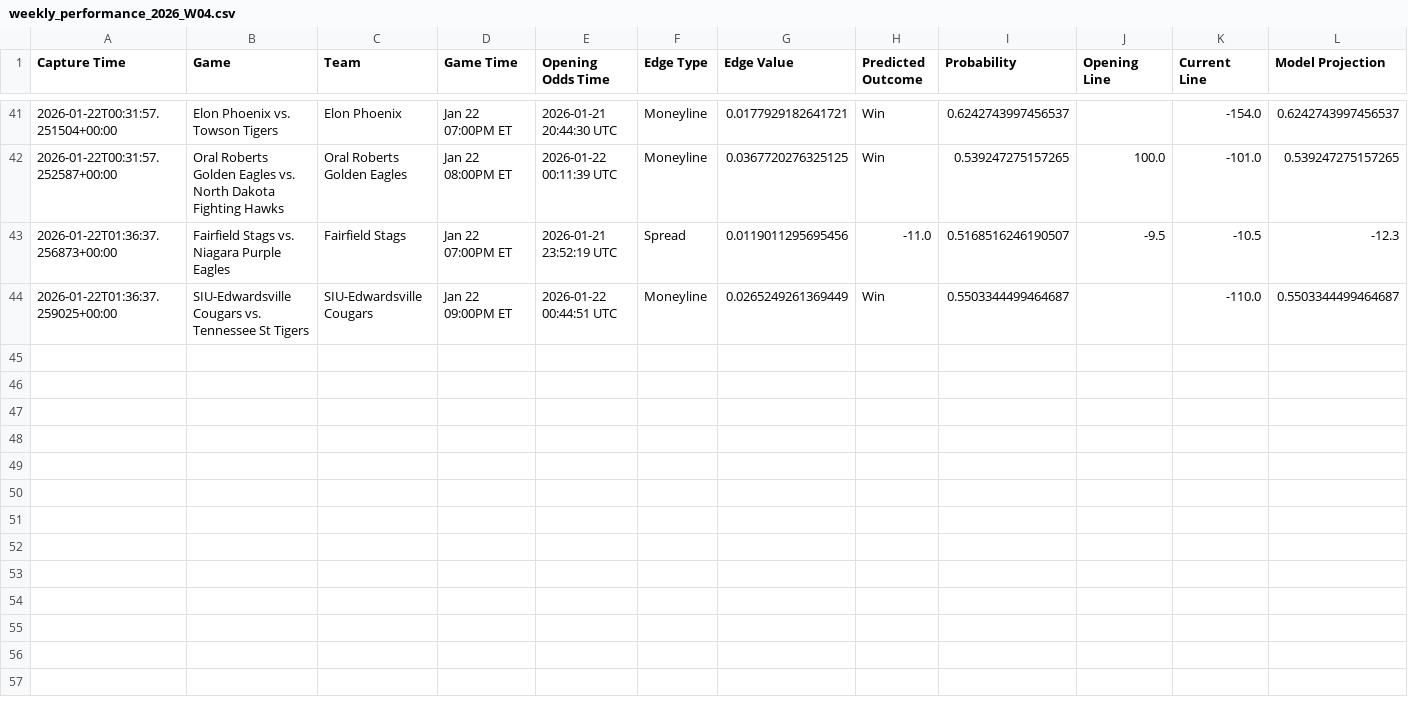
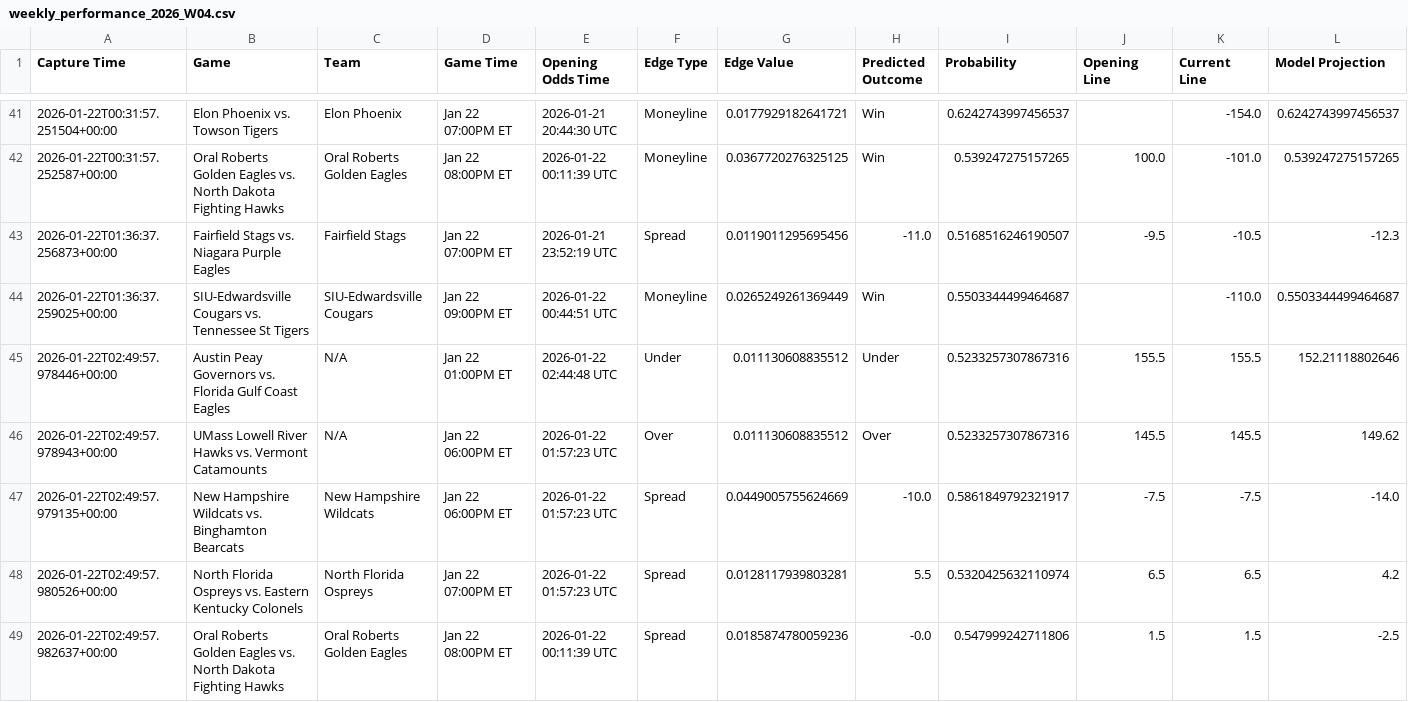
Before and after one commit to trashduty/kp_test, a CSV file: performance_tracking/weekly_performance_2026_W04.csv, drawn as a sheet; only a part is shown, gaps mark what is left out; the diff names each change by its address in the sheet, - before the commit and + after, or states it on an @@ line.

```diff
--- a/performance_tracking/weekly_performance_2026_W04.csv
+++ b/performance_tracking/weekly_performance_2026_W04.csv
+row 45: 2026-01-22T02:49:57.978446+00:00 | Austin Peay Governors vs. Florida Gulf Coast Eagles | N/A | Jan 22 01:00PM ET | 2026-01-22 02:44:48 UTC | Under | 0.011130608835512 | Under | 0.5233257307867316 | 155.5 | 155.5 | 152.21118802646
+row 46: 2026-01-22T02:49:57.978943+00:00 | UMass Lowell River Hawks vs. Vermont Catamounts | N/A | Jan 22 06:00PM ET | 2026-01-22 01:57:23 UTC | Over | 0.011130608835512 | Over | 0.5233257307867316 | 145.5 | 145.5 | 149.62
+row 47: 2026-01-22T02:49:57.979135+00:00 | New Hampshire Wildcats vs. Binghamton Bearcats | New Hampshire Wildcats | Jan 22 06:00PM ET | 2026-01-22 01:57:23 UTC | Spread | 0.0449005755624669 | -10.0 | 0.5861849792321917 | -7.5 | -7.5 | -14.0
+row 48: 2026-01-22T02:49:57.980526+00:00 | North Florida Ospreys vs. Eastern Kentucky Colonels | North Florida Ospreys | Jan 22 07:00PM ET | 2026-01-22 01:57:23 UTC | Spread | 0.0128117939803281 | 5.5 | 0.5320425632110974 | 6.5 | 6.5 | 4.2
+row 49: 2026-01-22T02:49:57.982637+00:00 | Oral Roberts Golden Eagles vs. North Dakota Fighting Hawks | Oral Roberts Golden Eagles | Jan 22 08:00PM ET | 2026-01-22 00:11:39 UTC | Spread | 0.0185874780059236 | -0.0 | 0.547999242711806 | 1.5 | 1.5 | -2.5
```
Also changed, not shown: 1 other file.
